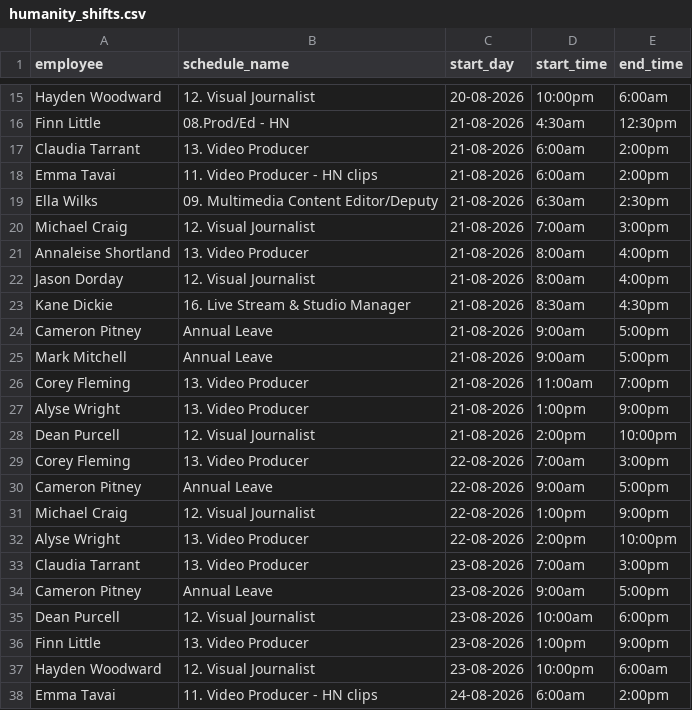
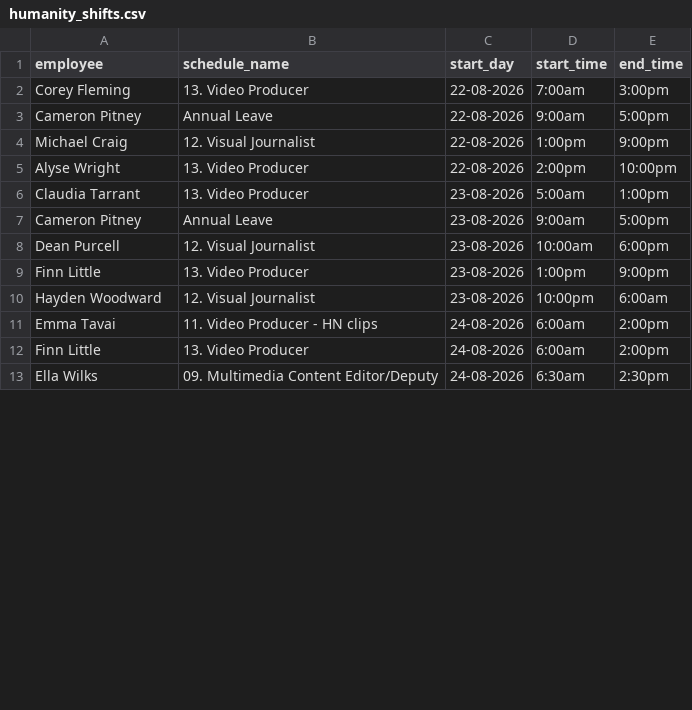
Before and after one commit to Milla-Duke/visuals-scheduler, a CSV file: humanity_shifts.csv, drawn as a sheet; only a part is shown, gaps mark what is left out; the shorter side is filled out with more unchanged rows; the diff covers the shown part only.

Commit message:
Update humanity_shifts.csv

```diff
--- a/humanity_shifts.csv
+++ b/humanity_shifts.csv
@@ -15,15 +2 @@
-"Hayden Woodward","12. Visual Journalist","20-08-2026","10:00pm","6:00am"
-"Finn Little","08.Prod/Ed - HN","21-08-2026","4:30am","12:30pm"
-"Claudia Tarrant","13. Video Producer","21-08-2026","6:00am","2:00pm"
-"Emma Tavai","11. Video Producer - HN clips","21-08-2026","6:00am","2:00pm"
-"Ella Wilks","09. Multimedia Content Editor/Deputy","21-08-2026","6:30am","2:30pm"
-"Michael Craig","12. Visual Journalist","21-08-2026","7:00am","3:00pm"
-"Annaleise Shortland","13. Video Producer","21-08-2026","8:00am","4:00pm"
-"Jason Dorday","12. Visual Journalist","21-08-2026","8:00am","4:00pm"
-"Kane Dickie","16. Live Stream & Studio Manager","21-08-2026","8:30am","4:30pm"
-"Cameron Pitney","Annual Leave","21-08-2026","9:00am","5:00pm"
-"Mark Mitchell","Annual Leave","21-08-2026","9:00am","5:00pm"
-"Corey Fleming","13. Video Producer","21-08-2026","11:00am","7:00pm"
-"Alyse Wright","13. Video Producer","21-08-2026","1:00pm","9:00pm"
-"Dean Purcell","12. Visual Journalist","21-08-2026","2:00pm","10:00pm"
 "Corey Fleming","13. Video Producer","22-08-2026","7:00am","3:00pm"
@@ -32,3 +5,3 @@
 "Alyse Wright","13. Video Producer","22-08-2026","2:00pm","10:00pm"
-"Claudia Tarrant","13. Video Producer","23-08-2026","7:00am","3:00pm"
+"Claudia Tarrant","13. Video Producer","23-08-2026","5:00am","1:00pm"
 "Cameron Pitney","Annual Leave","23-08-2026","9:00am","5:00pm"
```
Also changed, not shown: 1 added row and 14 removed rows elsewhere in this file.
